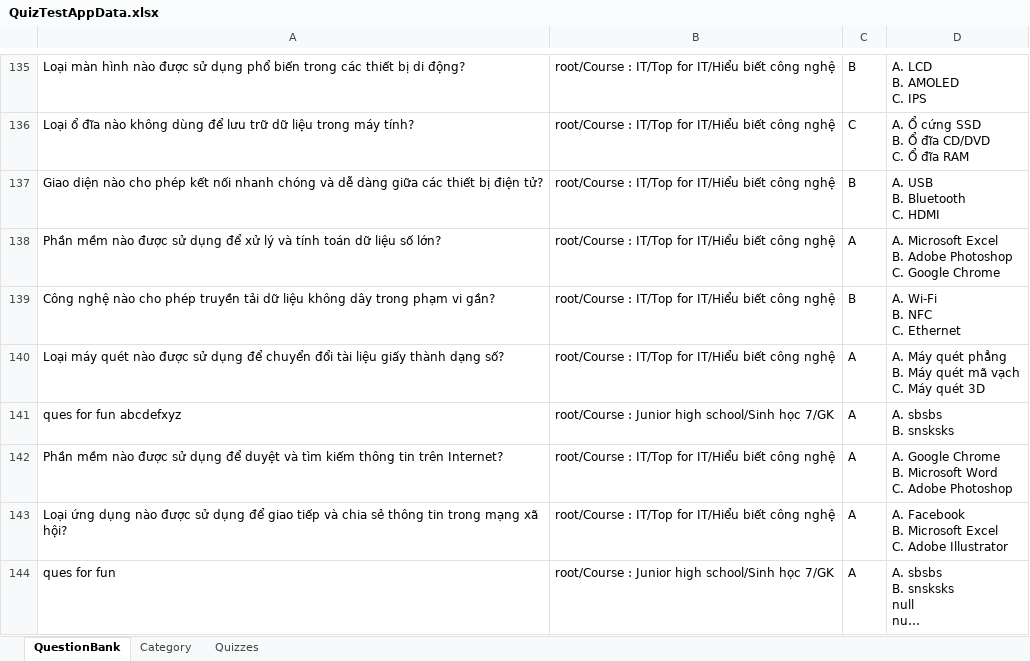
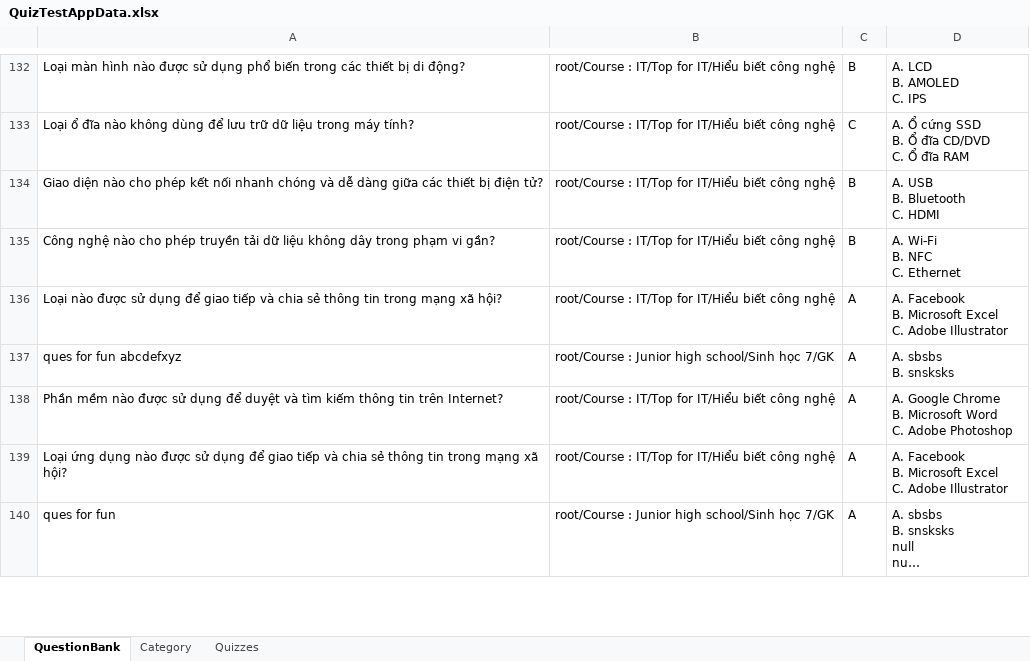
Before and after one commit to dat94-03/quiz-test-app, an Excel workbook: src/main/java/data/QuizTestAppData.xlsx, sheet QuestionBank, drawn as a sheet; only a part is shown, gaps mark what is left out; long unchanged cells end in …; values as stored, in another font and other column widths than the file's, no borders; removed rows and columns are numbered as before the commit, all else as after; ↵ is a line break in a cell; the diff covers the shown part only; the diff names each change by its address in the sheet, - before the commit and + after, or states it on an @@ line.

```diff
--- a/src/main/java/data/QuizTestAppData.xlsx (sheet QuestionBank)
+++ b/src/main/java/data/QuizTestAppData.xlsx (sheet QuestionBank)
-row 138: Phần mềm nào được sử dụng để xử lý và tính toán dữ liệu số lớn? | root/Course : IT/Top for IT/Hiểu biết công nghệ | A | A. Microsoft Excel ↵ B. Adobe Photoshop ↵ C. Google Chrome
-A136: Loại máy quét nào được sử dụng để chuyển đổi tài liệu giấy thành dạng số?
+A136: Loại nào được sử dụng để giao tiếp và chia sẻ thông tin trong mạng xã hội?
-D136: A. Máy quét phẳng ↵ B. Máy quét mã vạch ↵ C. Máy quét 3D
+D136: A. Facebook ↵ B. Microsoft Excel ↵ C. Adobe Illustrator
```
Also changed, not shown: 7 added rows, 4 removed rows and 10 edited cells elsewhere in this sheet, sheet Quizzes, sheet Category, 13 other files.
